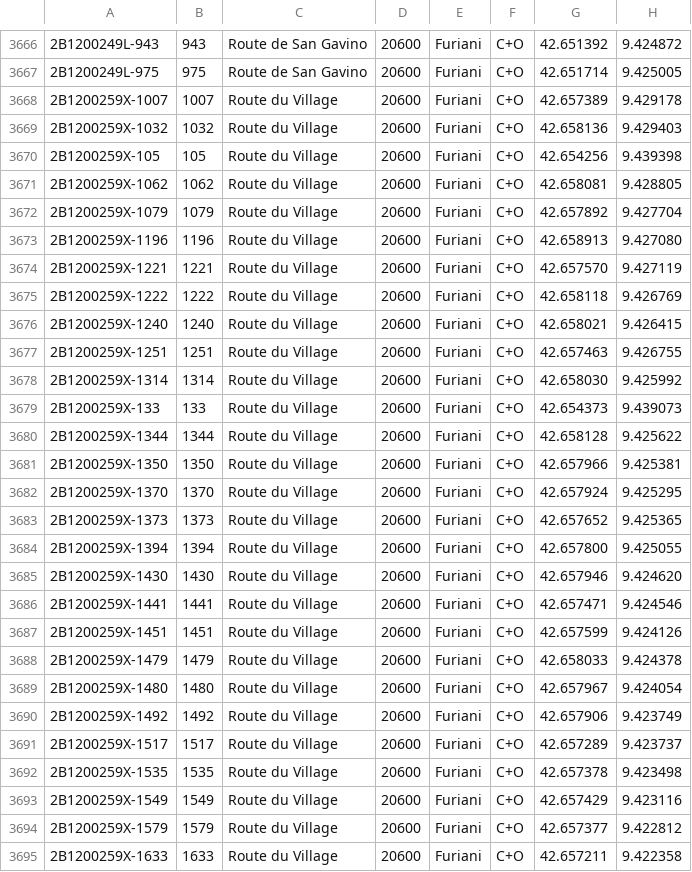
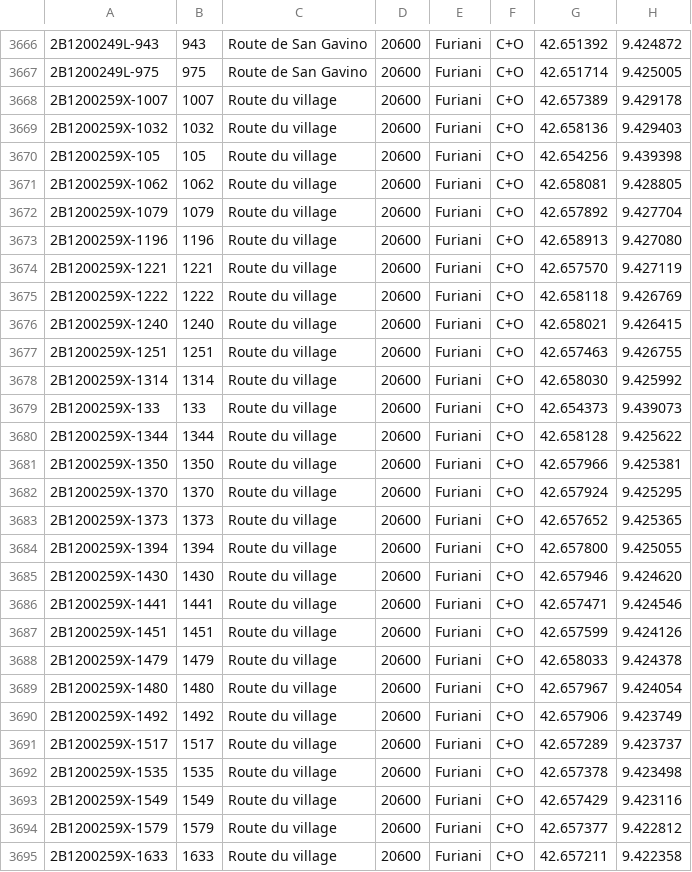
Before and after one commit to osm-fr/bano-data, a CSV file: bano-2B.csv, drawn as a sheet; only a part is shown, gaps mark what is left out; the diff covers the shown part only.

```diff
--- a/bano-2B.csv
+++ b/bano-2B.csv
@@ -3667,29 +3667,29 @@
 2B1200249L-975,975,Route de San Gavino,20600,Furiani,C+O,42.651714,9.425005
-2B1200259X-1007,1007,Route du Village,20600,Furiani,C+O,42.657389,9.429178
-2B1200259X-1032,1032,Route du Village,20600,Furiani,C+O,42.658136,9.429403
-2B1200259X-105,105,Route du Village,20600,Furiani,C+O,42.654256,9.439398
-2B1200259X-1062,1062,Route du Village,20600,Furiani,C+O,42.658081,9.428805
-2B1200259X-1079,1079,Route du Village,20600,Furiani,C+O,42.657892,9.427704
-2B1200259X-1196,1196,Route du Village,20600,Furiani,C+O,42.658913,9.427080
-2B1200259X-1221,1221,Route du Village,20600,Furiani,C+O,42.657570,9.427119
-2B1200259X-1222,1222,Route du Village,20600,Furiani,C+O,42.658118,9.426769
-2B1200259X-1240,1240,Route du Village,20600,Furiani,C+O,42.658021,9.426415
-2B1200259X-1251,1251,Route du Village,20600,Furiani,C+O,42.657463,9.426755
-2B1200259X-1314,1314,Route du Village,20600,Furiani,C+O,42.658030,9.425992
-2B1200259X-133,133,Route du Village,20600,Furiani,C+O,42.654373,9.439073
-2B1200259X-1344,1344,Route du Village,20600,Furiani,C+O,42.658128,9.425622
-2B1200259X-1350,1350,Route du Village,20600,Furiani,C+O,42.657966,9.425381
-2B1200259X-1370,1370,Route du Village,20600,Furiani,C+O,42.657924,9.425295
-2B1200259X-1373,1373,Route du Village,20600,Furiani,C+O,42.657652,9.425365
-2B1200259X-1394,1394,Route du Village,20600,Furiani,C+O,42.657800,9.425055
-2B1200259X-1430,1430,Route du Village,20600,Furiani,C+O,42.657946,9.424620
-2B1200259X-1441,1441,Route du Village,20600,Furiani,C+O,42.657471,9.424546
-2B1200259X-1451,1451,Route du Village,20600,Furiani,C+O,42.657599,9.424126
-2B1200259X-1479,1479,Route du Village,20600,Furiani,C+O,42.658033,9.424378
-2B1200259X-1480,1480,Route du Village,20600,Furiani,C+O,42.657967,9.424054
-2B1200259X-1492,1492,Route du Village,20600,Furiani,C+O,42.657906,9.423749
-2B1200259X-1517,1517,Route du Village,20600,Furiani,C+O,42.657289,9.423737
-2B1200259X-1535,1535,Route du Village,20600,Furiani,C+O,42.657378,9.423498
-2B1200259X-1549,1549,Route du Village,20600,Furiani,C+O,42.657429,9.423116
-2B1200259X-1579,1579,Route du Village,20600,Furiani,C+O,42.657377,9.422812
-2B1200259X-1633,1633,Route du Village,20600,Furiani,C+O,42.657211,9.422358
+2B1200259X-1007,1007,Route du village,20600,Furiani,C+O,42.657389,9.429178
+2B1200259X-1032,1032,Route du village,20600,Furiani,C+O,42.658136,9.429403
+2B1200259X-105,105,Route du village,20600,Furiani,C+O,42.654256,9.439398
+2B1200259X-1062,1062,Route du village,20600,Furiani,C+O,42.658081,9.428805
+2B1200259X-1079,1079,Route du village,20600,Furiani,C+O,42.657892,9.427704
+2B1200259X-1196,1196,Route du village,20600,Furiani,C+O,42.658913,9.427080
+2B1200259X-1221,1221,Route du village,20600,Furiani,C+O,42.657570,9.427119
+2B1200259X-1222,1222,Route du village,20600,Furiani,C+O,42.658118,9.426769
+2B1200259X-1240,1240,Route du village,20600,Furiani,C+O,42.658021,9.426415
+2B1200259X-1251,1251,Route du village,20600,Furiani,C+O,42.657463,9.426755
+2B1200259X-1314,1314,Route du village,20600,Furiani,C+O,42.658030,9.425992
+2B1200259X-133,133,Route du village,20600,Furiani,C+O,42.654373,9.439073
+2B1200259X-1344,1344,Route du village,20600,Furiani,C+O,42.658128,9.425622
+2B1200259X-1350,1350,Route du village,20600,Furiani,C+O,42.657966,9.425381
+2B1200259X-1370,1370,Route du village,20600,Furiani,C+O,42.657924,9.425295
+2B1200259X-1373,1373,Route du village,20600,Furiani,C+O,42.657652,9.425365
+2B1200259X-1394,1394,Route du village,20600,Furiani,C+O,42.657800,9.425055
+2B1200259X-1430,1430,Route du village,20600,Furiani,C+O,42.657946,9.424620
+2B1200259X-1441,1441,Route du village,20600,Furiani,C+O,42.657471,9.424546
+2B1200259X-1451,1451,Route du village,20600,Furiani,C+O,42.657599,9.424126
+2B1200259X-1479,1479,Route du village,20600,Furiani,C+O,42.658033,9.424378
+2B1200259X-1480,1480,Route du village,20600,Furiani,C+O,42.657967,9.424054
+2B1200259X-1492,1492,Route du village,20600,Furiani,C+O,42.657906,9.423749
+2B1200259X-1517,1517,Route du village,20600,Furiani,C+O,42.657289,9.423737
+2B1200259X-1535,1535,Route du village,20600,Furiani,C+O,42.657378,9.423498
+2B1200259X-1549,1549,Route du village,20600,Furiani,C+O,42.657429,9.423116
+2B1200259X-1579,1579,Route du village,20600,Furiani,C+O,42.657377,9.422812
+2B1200259X-1633,1633,Route du village,20600,Furiani,C+O,42.657211,9.422358
```
Also changed, not shown: 51 edited cells elsewhere in this file, 10 other files.
